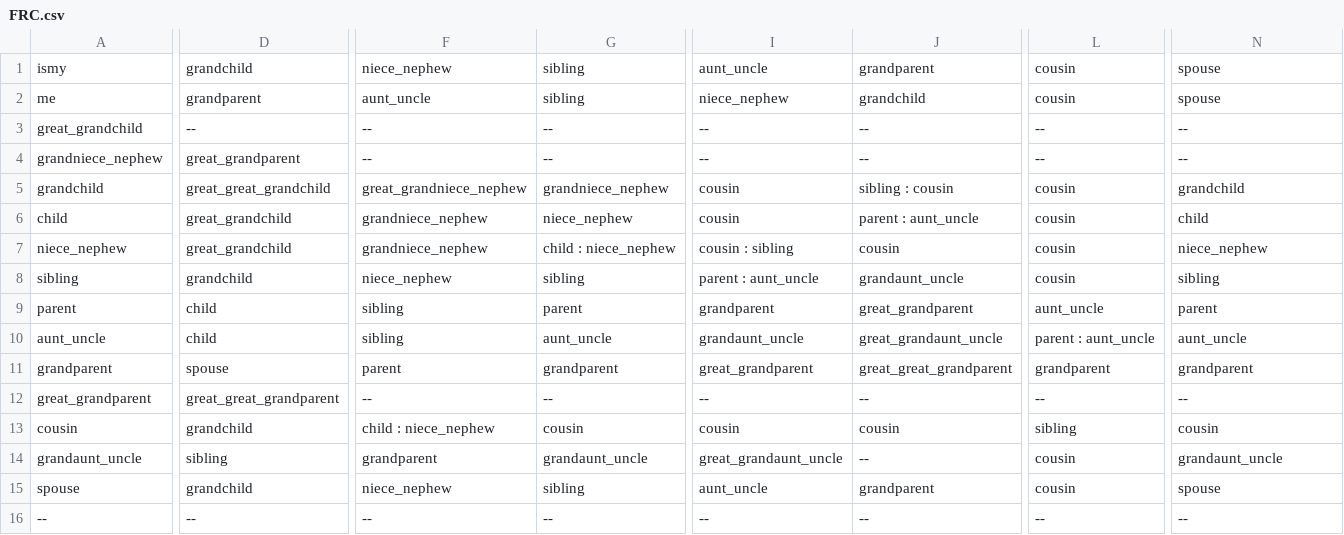
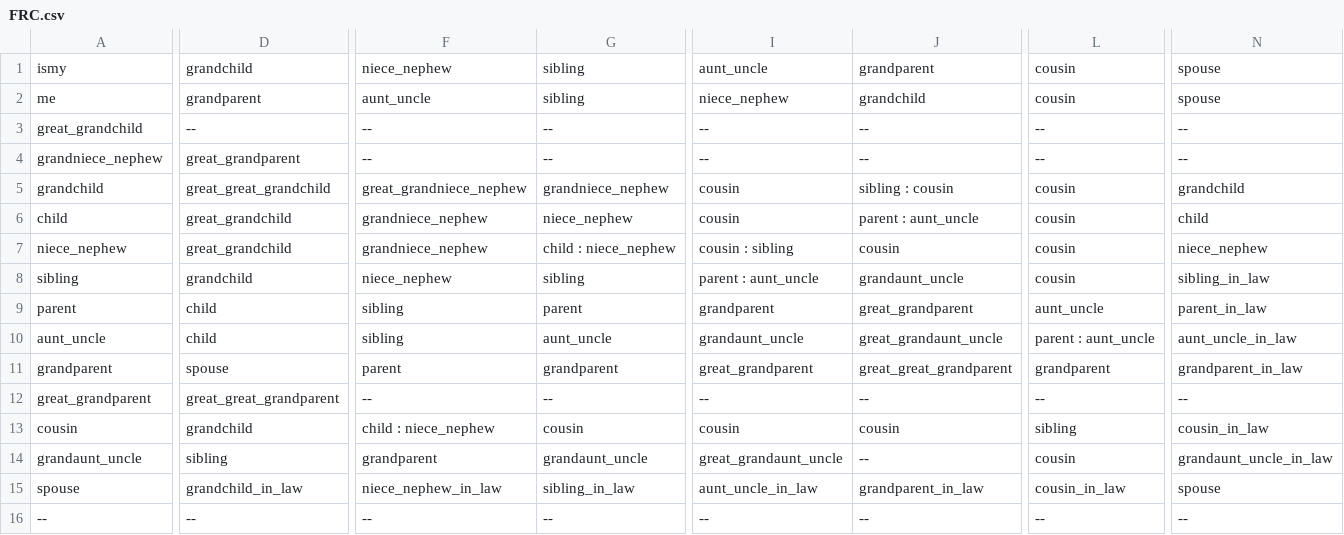
Before and after one commit to shnlmn/PyFamily, a CSV file: FRC.csv, drawn as a sheet; only a part is shown, gaps mark what is left out; the diff covers the shown part only; the diff names each change by its address in the sheet, - before the commit and + after, or states it on an @@ line.

```diff
--- a/FRC.csv
+++ b/FRC.csv
-N8: sibling
+N8: sibling_in_law
-N9: parent
+N9: parent_in_law
-N10: aunt_uncle
+N10: aunt_uncle_in_law
-N11: grandparent
+N11: grandparent_in_law
-N13: cousin
+N13: cousin_in_law
-N14: grandaunt_uncle
+N14: grandaunt_uncle_in_law
-D15: grandchild
+D15: grandchild_in_law
-F15: niece_nephew
+F15: niece_nephew_in_law
-G15: sibling
+G15: sibling_in_law
-I15: aunt_uncle
+I15: aunt_uncle_in_law
-J15: grandparent
+J15: grandparent_in_law
-L15: cousin
+L15: cousin_in_law
```
Also changed, not shown: 1 edited cell elsewhere in this file, 3 other files.
